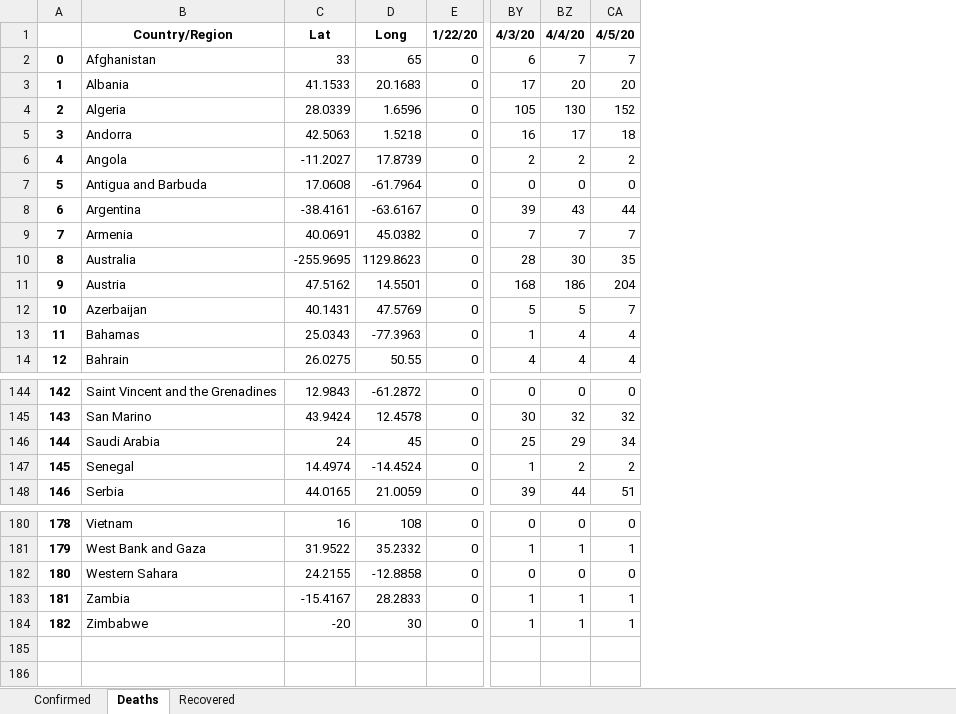
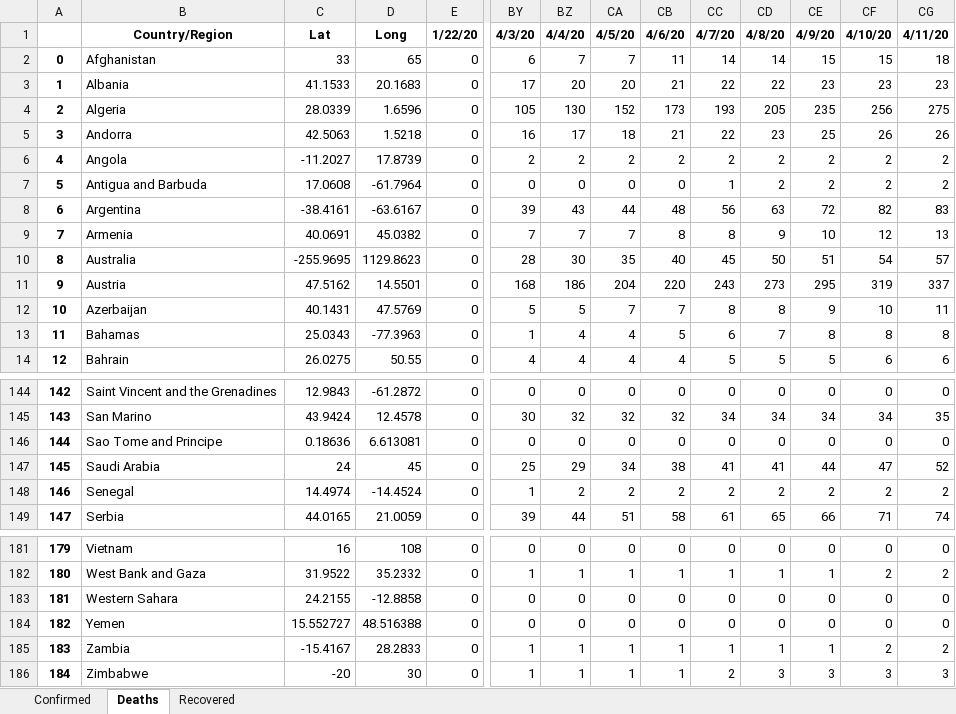
Before and after one commit to msarnacki/coronavirus-2019-nCoV, an Excel workbook: CasesByCountry.xlsx, sheet Deaths, drawn as a sheet; only a part is shown, gaps mark what is left out; values as stored, in another font and other column widths than the file's, no borders; addresses are those after the commit; rows hold the shown columns only; the diff names each change by its address in the sheet, - before the commit and + after, or states it on an @@ line.

```diff
--- a/CasesByCountry.xlsx (sheet Deaths)
+++ b/CasesByCountry.xlsx (sheet Deaths)
+column CB, rows 1-14: 4/6/20 | 11 | 21 | 173 | 21 | 2 | 0 | 48 | 8 | 40 | 220 | 7 | 5 | 4; rows 144-145: 0 | 32; rows 147-149: 38 | 2 | 58; rows 181-183: 0 | 1 | 0; rows 185-186: 1 | 1
+column CC, rows 1-14: 4/7/20 | 14 | 22 | 193 | 22 | 2 | 1 | 56 | 8 | 45 | 243 | 8 | 6 | 5; rows 144-145: 0 | 34; rows 147-149: 41 | 2 | 61; rows 181-183: 0 | 1 | 0; rows 185-186: 1 | 2
+column CD, rows 1-14: 4/8/20 | 14 | 22 | 205 | 23 | 2 | 2 | 63 | 9 | 50 | 273 | 8 | 7 | 5; rows 144-145: 0 | 34; rows 147-149: 41 | 2 | 65; rows 181-183: 0 | 1 | 0; rows 185-186: 1 | 3
+column CE, rows 1-14: 4/9/20 | 15 | 23 | 235 | 25 | 2 | 2 | 72 | 10 | 51 | 295 | 9 | 8 | 5; rows 144-145: 0 | 34; rows 147-149: 44 | 2 | 66; rows 181-183: 0 | 1 | 0; rows 185-186: 1 | 3
+column CF, rows 1-14: 4/10/20 | 15 | 23 | 256 | 26 | 2 | 2 | 82 | 12 | 54 | 319 | 10 | 8 | 6; rows 144-145: 0 | 34; rows 147-149: 47 | 2 | 71; rows 181-183: 0 | 2 | 0; rows 185-186: 2 | 3
+column CG, rows 1-14: 4/11/20 | 18 | 23 | 275 | 26 | 2 | 2 | 83 | 13 | 57 | 337 | 11 | 8 | 6; rows 144-145: 0 | 35; rows 147-149: 52 | 2 | 74; rows 181-183: 0 | 2 | 0; rows 185-186: 2 | 3
+row 146: 144 | Sao Tome and Principe | 0.18636 | 6.613081 | 0 | 0 | 0 | 0 | 0 | 0 | 0 | 0 | 0 | 0
@@ column A renumbered from row 147 down @@
+row 184: 182 | Yemen | 15.552727 | 48.516388 | 0 | 0 | 0 | 0 | 0 | 0 | 0 | 0 | 0 | 0
```
Also changed, not shown: sheet Confirmed, sheet Recovered, TimeSeries.xlsx, 10 other files.
